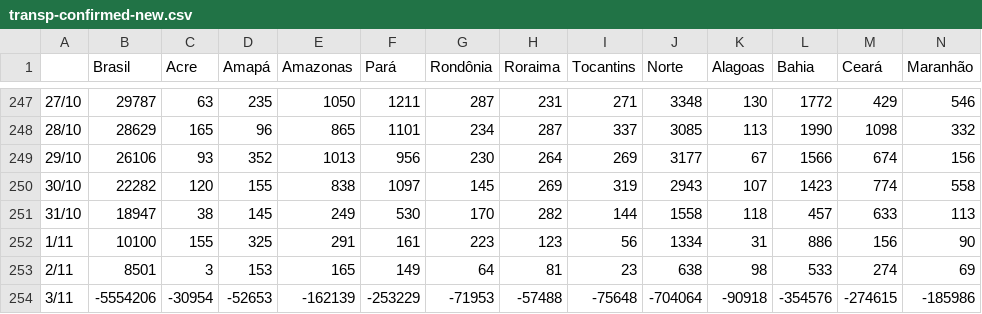
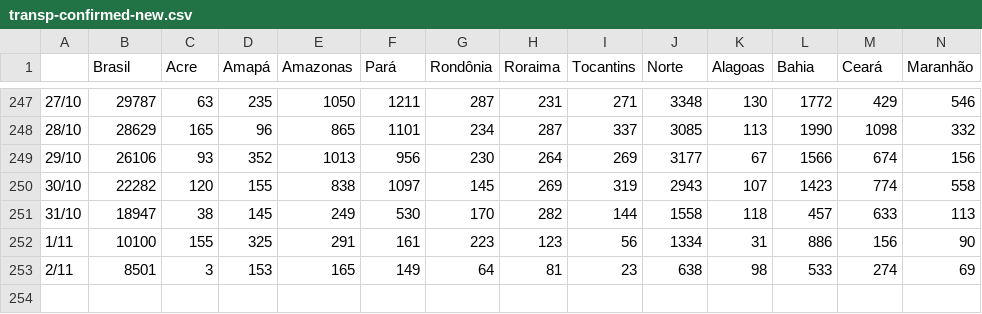
Before and after one commit to henriquemor/covid19-Brazil-timeseries, a CSV file: transp-confirmed-new.csv, drawn as a sheet; only a part is shown, gaps mark what is left out; rows hold the shown columns only; the diff names each change by its address in the sheet, - before the commit and + after, or states it on an @@ line.

Commit message:
chore: Update data from sheets

```diff
--- a/transp-confirmed-new.csv
+++ b/transp-confirmed-new.csv
-row 254: 3/11 | -5554206 | -30954 | -52653 | -162139 | -253229 | -71953 | -57488 | -75648 | -704064 | -90918 | -354576 | -274615 | -185986
```
Also changed, not shown: confirmed-new.csv, deaths-new.csv, 5 other files.
